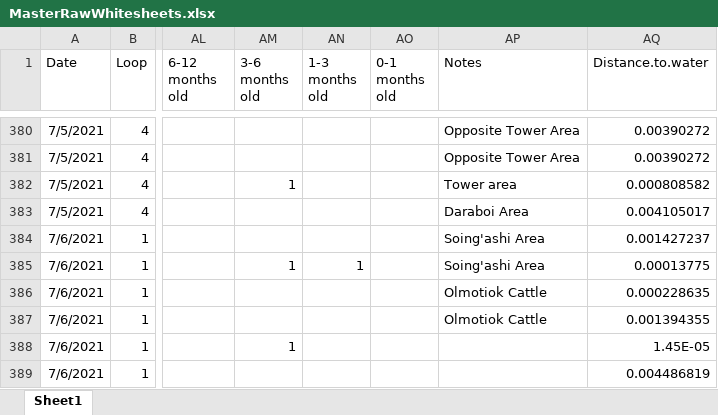
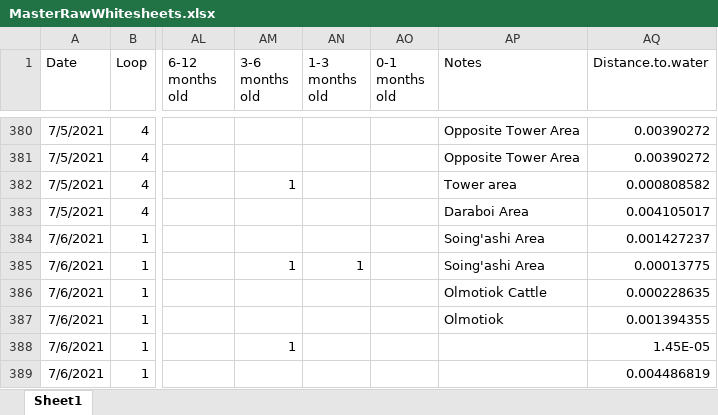
Before and after one commit to maxgotts/RubensteinWhitesheetProcessing, an Excel workbook: MasterRawWhitesheets.xlsx, sheet Sheet1, drawn as a sheet; only a part is shown, gaps mark what is left out; values as stored, in another font and other column widths than the file's, no borders; the diff covers the shown part only; the diff names each change by its address in the sheet, - before the commit and + after, or states it on an @@ line.

```diff
--- a/MasterRawWhitesheets.xlsx (sheet Sheet1)
+++ b/MasterRawWhitesheets.xlsx (sheet Sheet1)
-AP387 (Notes): Olmotiok Cattle
+AP387 (Notes): Olmotiok
```
Also changed, not shown: 60 added rows elsewhere in this sheet, 9 other files.
